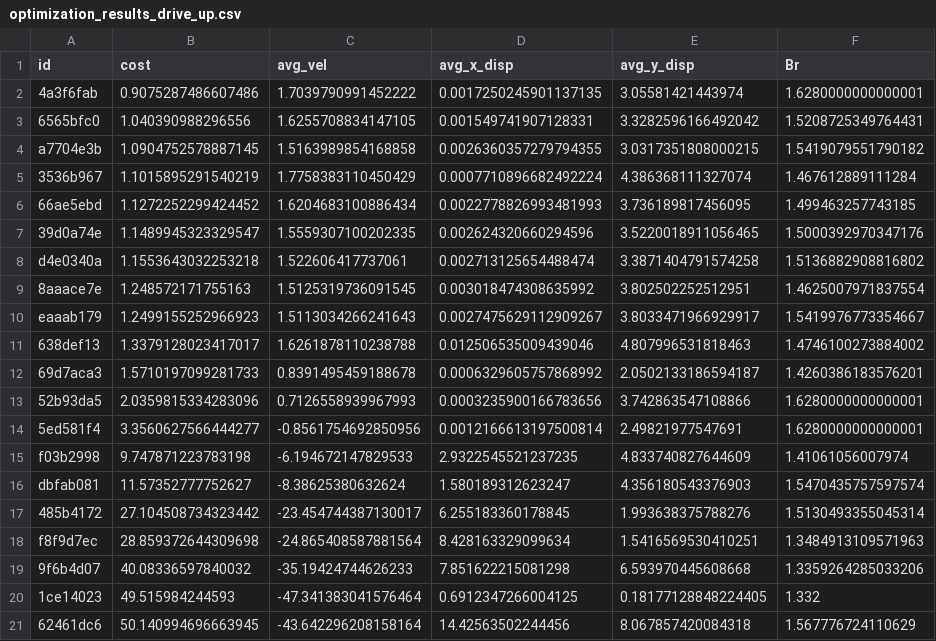
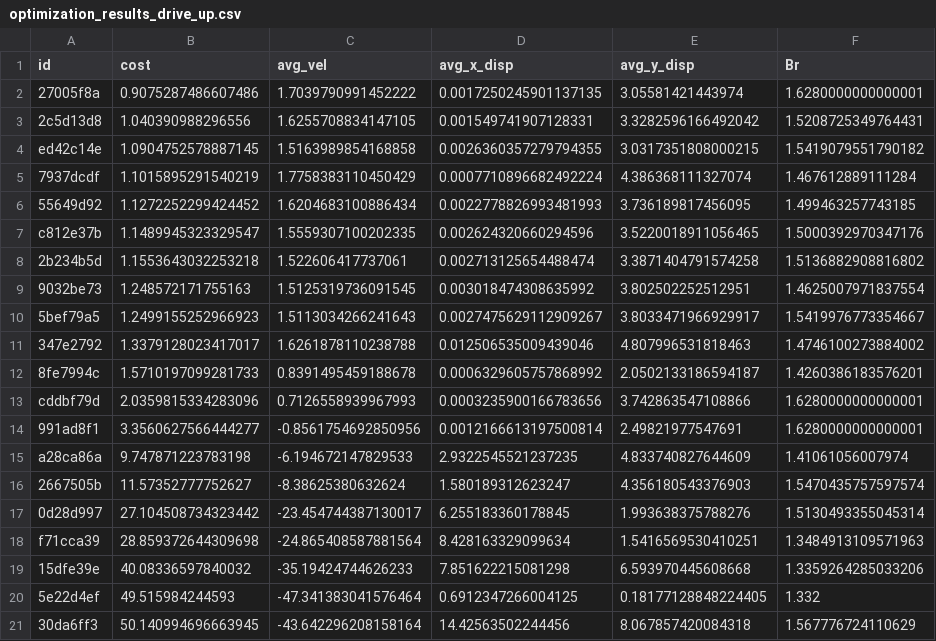
Before and after one commit to robomechanics/magnetic-sim, a CSV file: optimizer_sim/optimization_results_drive_up.csv, drawn as a sheet; only a part is shown; the diff names each change by its address in the sheet, - before the commit and + after, or states it on an @@ line.

```diff
--- a/optimizer_sim/optimization_results_drive_up.csv
+++ b/optimizer_sim/optimization_results_drive_up.csv
-A2 (id): 4a3f6fab
+A2 (id): 27005f8a
-A3 (id): 6565bfc0
+A3 (id): 2c5d13d8
-A4 (id): a7704e3b
+A4 (id): ed42c14e
-A5 (id): 3536b967
+A5 (id): 7937dcdf
-A6 (id): 66ae5ebd
+A6 (id): 55649d92
-A7 (id): 39d0a74e
+A7 (id): c812e37b
-A8 (id): d4e0340a
+A8 (id): 2b234b5d
-A9 (id): 8aaace7e
+A9 (id): 9032be73
-A10 (id): eaaab179
+A10 (id): 5bef79a5
-A11 (id): 638def13
+A11 (id): 347e2792
-A12 (id): 69d7aca3
+A12 (id): 8fe7994c
-A13 (id): 52b93da5
+A13 (id): cddbf79d
-A14 (id): 5ed581f4
+A14 (id): 991ad8f1
-A15 (id): f03b2998
+A15 (id): a28ca86a
-A16 (id): dbfab081
+A16 (id): 2667505b
-A17 (id): 485b4172
+A17 (id): 0d28d997
-A18 (id): f8f9d7ec
+A18 (id): f71cca39
-A19 (id): 9f6b4d07
+A19 (id): 15dfe39e
-A20 (id): 1ce14023
+A20 (id): 5e22d4ef
-A21 (id): 62461dc6
+A21 (id): 30da6ff3
```
Also changed, not shown: optimizer_sim/optimization_results_drive_sideways.csv, optimizer_sim/optimization_results_hold.csv, 46 other files.
